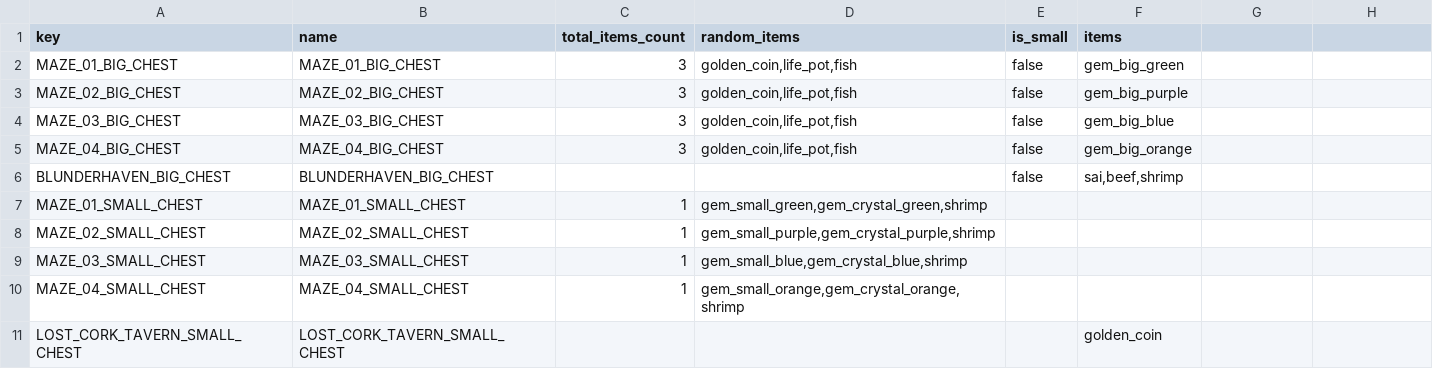
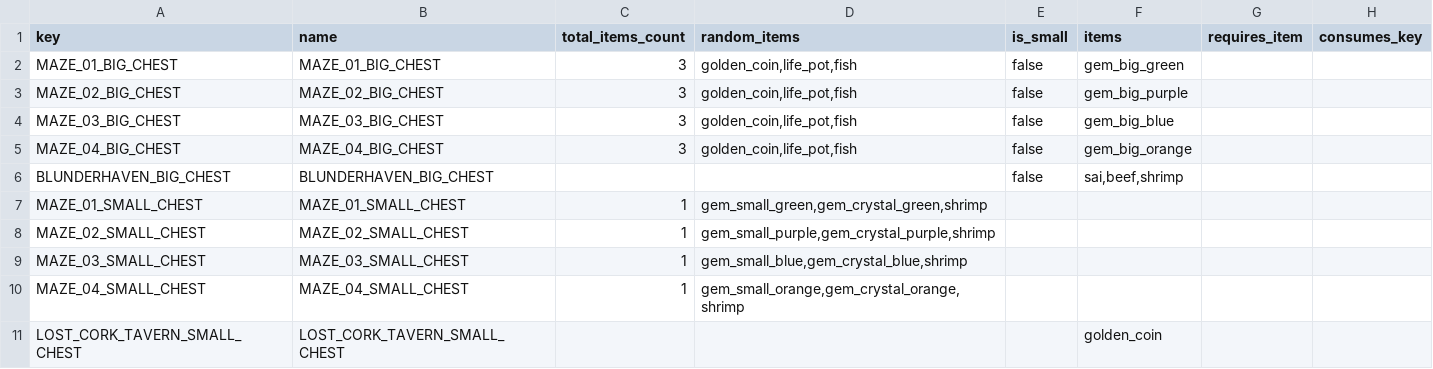
Before and after one commit to HubertReX/MoM, a CSV file: project/config_model/chests.csv, drawn as a sheet; the diff names each change by its address in the sheet, - before the commit and + after, or states it on an @@ line.

```diff
--- a/project/config_model/chests.csv
+++ b/project/config_model/chests.csv
-G1: (empty)
+G1: requires_item
-H1: (empty)
+H1: consumes_key
```
Also changed, not shown: 11 other files.
